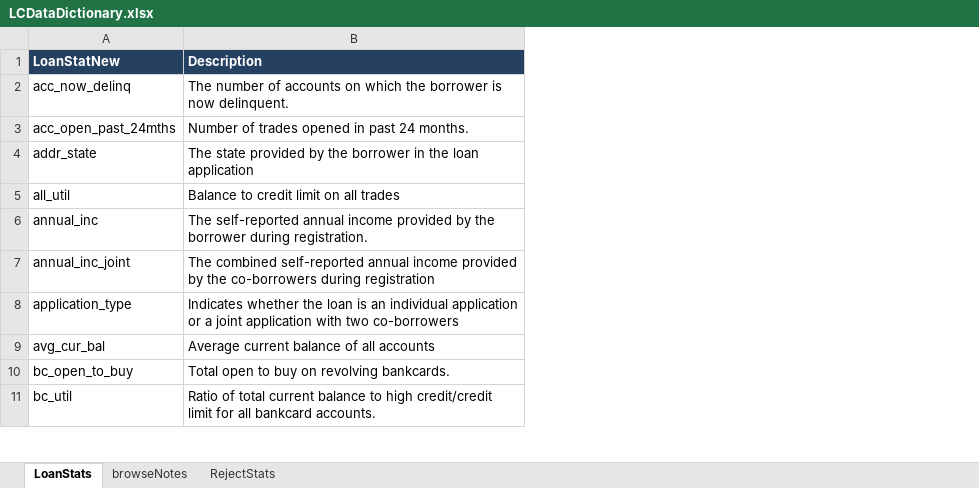
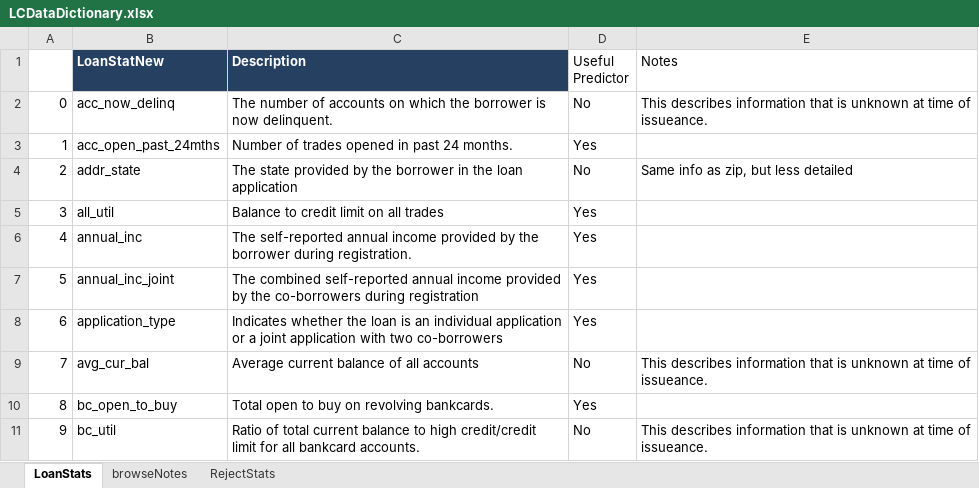
Before and after one commit to Polkaguy/Final-Project, an Excel workbook: Source Data/LCDataDictionary.xlsx, sheet LoanStats, drawn as a sheet; only a part is shown; values as stored, in another font and other column widths than the file's, no borders; the diff names each change by its address in the sheet, - before the commit and + after, or states it on an @@ line.

Commit message:
Additional Exploration
I reviewed the possible regressors and updated them in an excel file, then I imported that excel file into the notebook and used it to filter data to potential regressors.

```diff
--- a/Source Data/LCDataDictionary.xlsx (sheet LoanStats)
+++ b/Source Data/LCDataDictionary.xlsx (sheet LoanStats)
+column A, rows 2-11: 0 | 1 | 2 | 3 | 4 | 5 | 6 | 7 | 8 | 9
+column D (Useful Predictor), rows 2-11: No | Yes | No | Yes | Yes | Yes | Yes | No | Yes | No
+column E (Notes), rows 2-11: This describes information that is unknown at time of issueance. |  | Same info as zip, but less detailed |  |  |  |  | This describes information that is unknown at time of issueance. |  | This describes information that is unknown at time of issueance.
```
Also changed, not shown: 1 other file.
